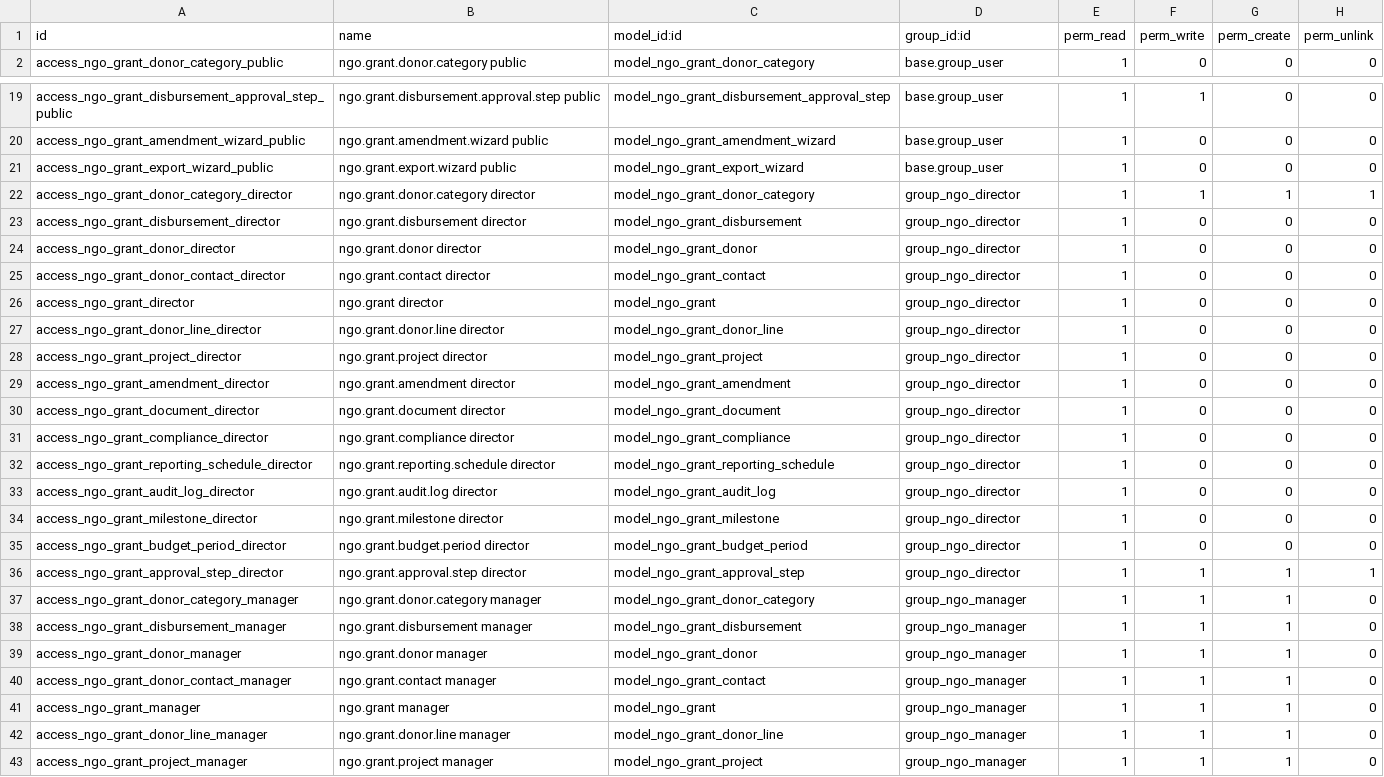
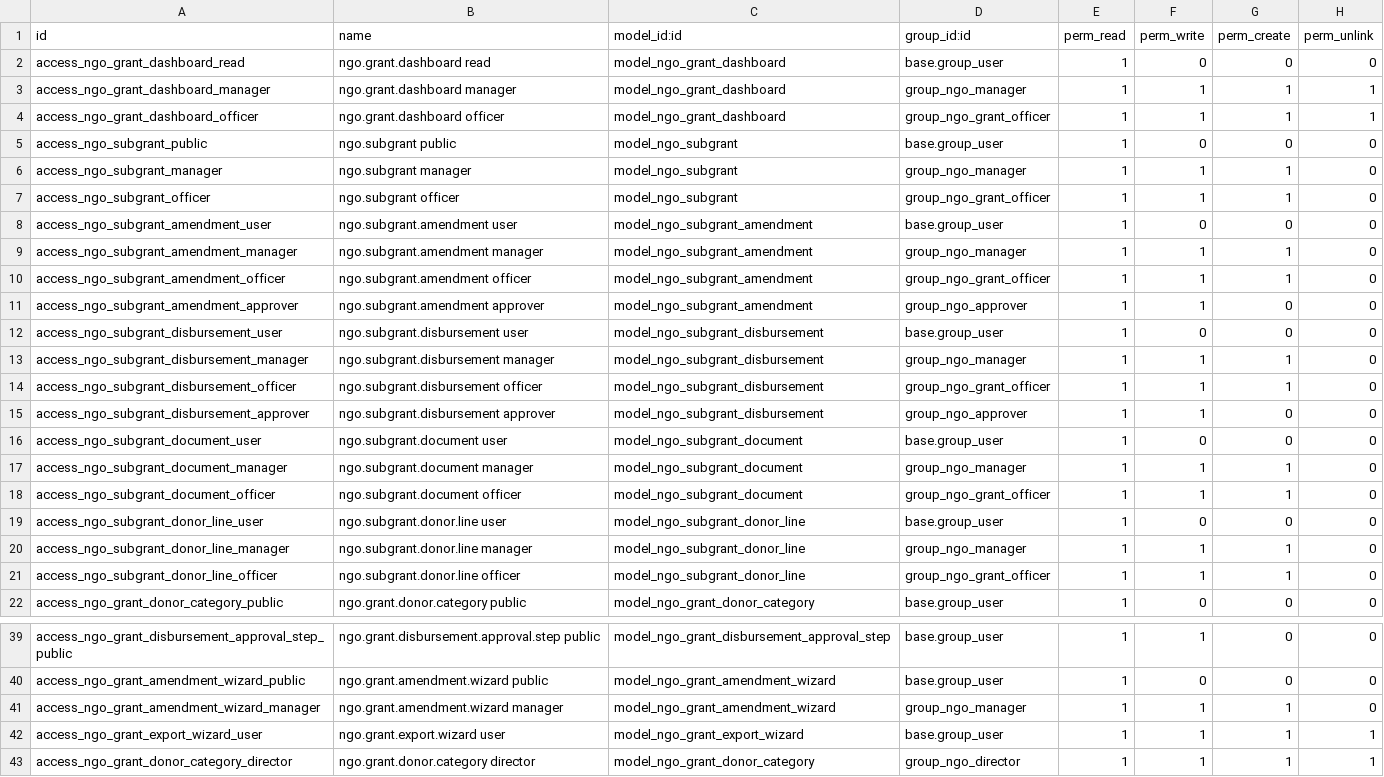
Before and after one commit to tsiontelila/ngo_grant, a CSV file: security/ir.model.access.csv, drawn as a sheet; only a part is shown, gaps mark what is left out; the shorter side is filled out with more unchanged rows.

Commit message:
add subgrant ngo grant dashboard

```diff
--- a/security/ir.model.access.csv
+++ b/security/ir.model.access.csv
@@ -1,2 +1,22 @@
 id,name,model_id:id,group_id:id,perm_read,perm_write,perm_create,perm_unlink
+access_ngo_grant_dashboard_read,ngo.grant.dashboard read,model_ngo_grant_dashboard,base.group_user,1,0,0,0
+access_ngo_grant_dashboard_manager,ngo.grant.dashboard manager,model_ngo_grant_dashboard,group_ngo_manager,1,1,1,1
+access_ngo_grant_dashboard_officer,ngo.grant.dashboard officer,model_ngo_grant_dashboard,group_ngo_grant_officer,1,1,1,1
+access_ngo_subgrant_public,ngo.subgrant public,model_ngo_subgrant,base.group_user,1,0,0,0
+access_ngo_subgrant_manager,ngo.subgrant manager,model_ngo_subgrant,group_ngo_manager,1,1,1,0
+access_ngo_subgrant_officer,ngo.subgrant officer,model_ngo_subgrant,group_ngo_grant_officer,1,1,1,0
+access_ngo_subgrant_amendment_user,ngo.subgrant.amendment user,model_ngo_subgrant_amendment,base.group_user,1,0,0,0
+access_ngo_subgrant_amendment_manager,ngo.subgrant.amendment manager,model_ngo_subgrant_amendment,group_ngo_manager,1,1,1,0
+access_ngo_subgrant_amendment_officer,ngo.subgrant.amendment officer,model_ngo_subgrant_amendment,group_ngo_grant_officer,1,1,1,0
+access_ngo_subgrant_amendment_approver,ngo.subgrant.amendment approver,model_ngo_subgrant_amendment,group_ngo_approver,1,1,0,0
+access_ngo_subgrant_disbursement_user,ngo.subgrant.disbursement user,model_ngo_subgrant_disbursement,base.group_user,1,0,0,0
+access_ngo_subgrant_disbursement_manager,ngo.subgrant.disbursement manager,model_ngo_subgrant_disbursement,group_ngo_manager,1,1,1,0
+access_ngo_subgrant_disbursement_officer,ngo.subgrant.disbursement officer,model_ngo_subgrant_disbursement,group_ngo_grant_officer,1,1,1,0
+access_ngo_subgrant_disbursement_approver,ngo.subgrant.disbursement approver,model_ngo_subgrant_disbursement,group_ngo_approver,1,1,0,0
+access_ngo_subgrant_document_user,ngo.subgrant.document user,model_ngo_subgrant_document,base.group_user,1,0,0,0
+access_ngo_subgrant_document_manager,ngo.subgrant.document manager,model_ngo_subgrant_document,group_ngo_manager,1,1,1,0
+access_ngo_subgrant_document_officer,ngo.subgrant.document officer,model_ngo_subgrant_document,group_ngo_grant_officer,1,1,1,0
+access_ngo_subgrant_donor_line_user,ngo.subgrant.donor.line user,model_ngo_subgrant_donor_line,base.group_user,1,0,0,0
+access_ngo_subgrant_donor_line_manager,ngo.subgrant.donor.line manager,model_ngo_subgrant_donor_line,group_ngo_manager,1,1,1,0
+access_ngo_subgrant_donor_line_officer,ngo.subgrant.donor.line officer,model_ngo_subgrant_donor_line,group_ngo_grant_officer,1,1,1,0
 access_ngo_grant_donor_category_public,ngo.grant.donor.category public,model_ngo_grant_donor_category,base.group_user,1,0,0,0
@@ -20,3 +40,4 @@ access_ngo_grant_disbursement_approval_step_public,ngo.grant.disbursement.approv
 access_ngo_grant_amendment_wizard_public,ngo.grant.amendment.wizard public,model_ngo_grant_amendment_wizard,base.group_user,1,0,0,0
-access_ngo_grant_export_wizard_public,ngo.grant.export.wizard public,model_ngo_grant_export_wizard,base.group_user,1,0,0,0
+access_ngo_grant_amendment_wizard_manager,ngo.grant.amendment.wizard manager,model_ngo_grant_amendment_wizard,group_ngo_manager,1,1,1,0
+access_ngo_grant_export_wizard_user,ngo.grant.export.wizard user,model_ngo_grant_export_wizard,base.group_user,1,1,1,1
 access_ngo_grant_donor_category_director,ngo.grant.donor.category director,model_ngo_grant_donor_category,group_ngo_director,1,1,1,1
```
Also changed, not shown: 24 other files.
